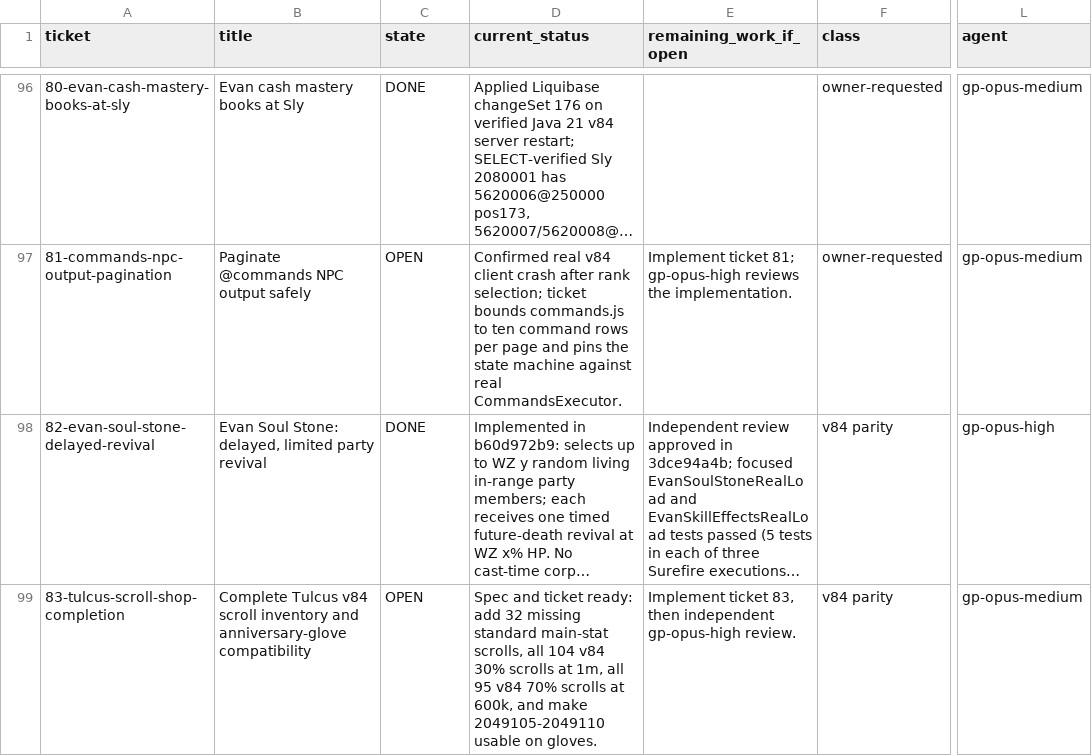
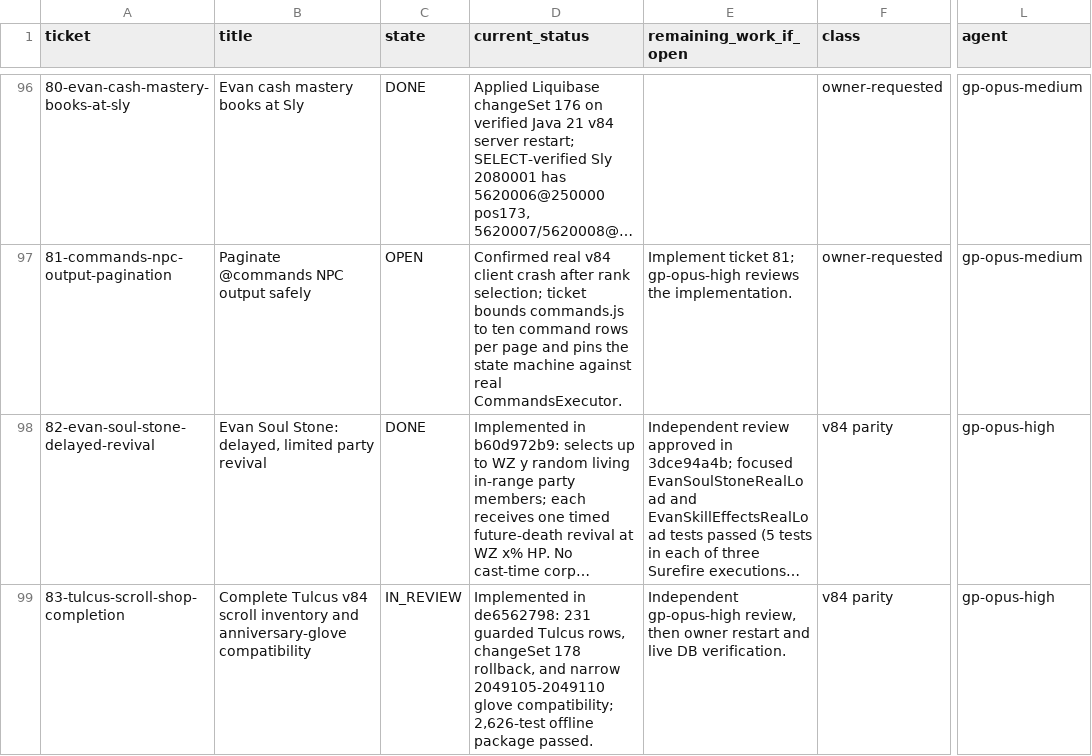
Before and after one commit to eliusupov/QuickStory, a TSV file: docs/work-plan/TICKET-LEDGER.tsv, drawn as a sheet; only a part is shown, gaps mark what is left out; long unchanged cells end in …; the diff names each change by its address in the sheet, - before the commit and + after, or states it on an @@ line.

Commit message:
docs: send ticket 83 to review

```diff
--- a/docs/work-plan/TICKET-LEDGER.tsv
+++ b/docs/work-plan/TICKET-LEDGER.tsv
-C99 (state): OPEN
+C99 (state): IN_REVIEW
-D99 (current_status): Spec and ticket ready: add 32 missing standard main-stat scrolls, all 104 v84 30% scrolls at 1m, all 95 v84 70% scrolls at 600k, and make 2049105-2049110 usable on gloves.
+D99 (current_status): Implemented in de6562798: 231 guarded Tulcus rows, changeSet 178 rollback, and narrow 2049105-2049110 glove compatibility; 2,626-test offline package passed.
-E99 (remaining_work_if_open): Implement ticket 83, then independent gp-opus-high review.
+E99 (remaining_work_if_open): Independent gp-opus-high review, then owner restart and live DB verification.
-L99 (agent): gp-opus-medium
+L99 (agent): gp-opus-high
```
